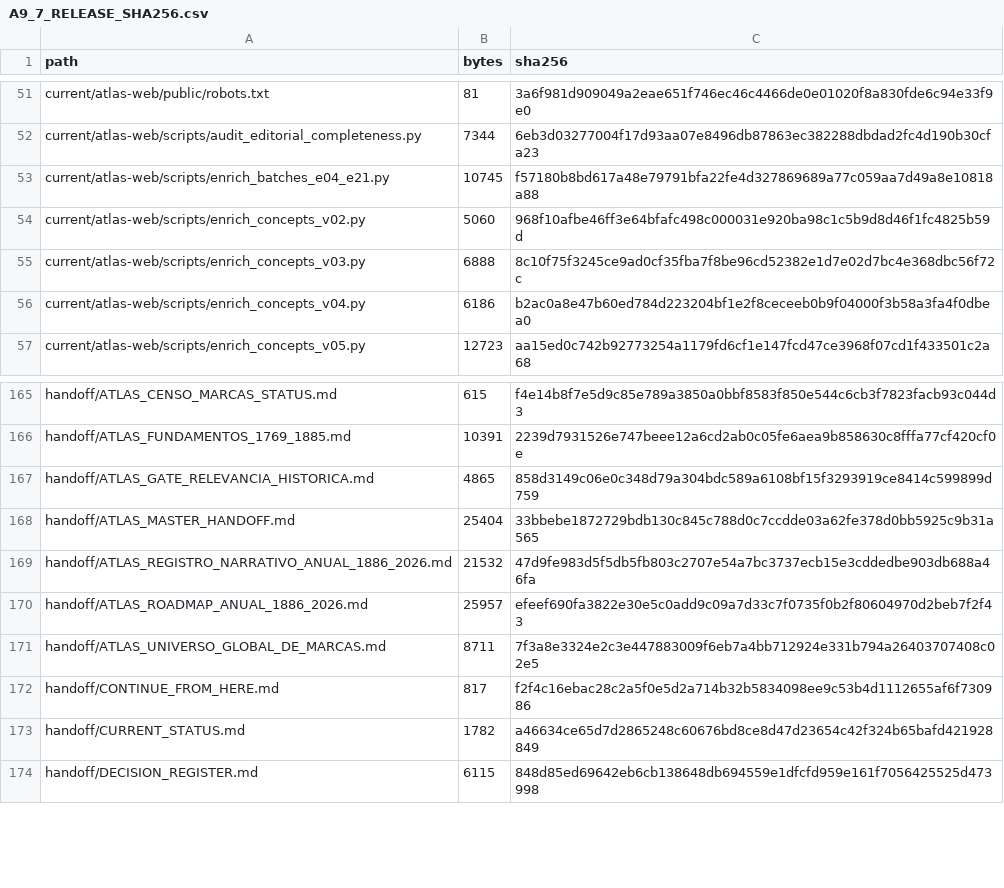
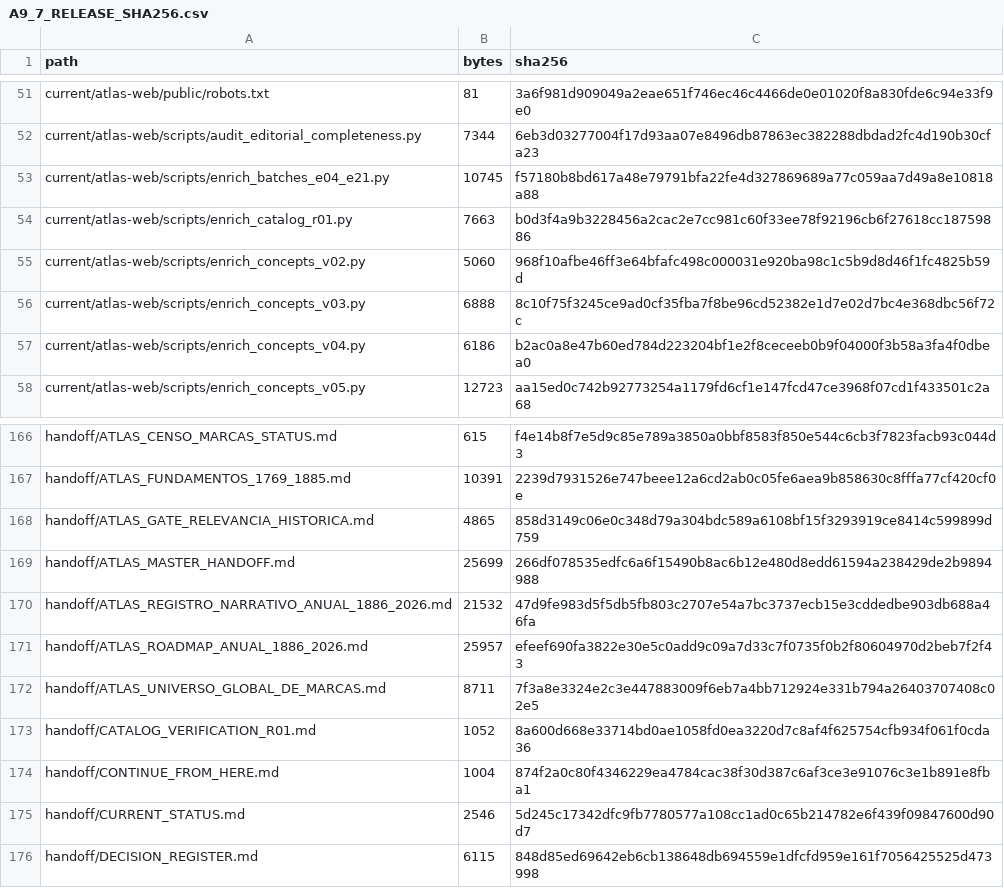
Before and after one commit to flpgiacomini/atlas, a CSV file: manifests/A9_7_RELEASE_SHA256.csv, drawn as a sheet; only a part is shown, gaps mark what is left out.

Commit message:
docs: define integral Atlas completion program

```diff
--- a/manifests/A9_7_RELEASE_SHA256.csv
+++ b/manifests/A9_7_RELEASE_SHA256.csv
@@ -53,2 +53,3 @@ current/atlas-web/scripts/audit_editorial_completeness.py,7344,6eb3d03277004f17d
 current/atlas-web/scripts/enrich_batches_e04_e21.py,10745,f57180b8bd617a48e79791bfa22fe4d327869689a77c059aa7d49a8e10818a88
+current/atlas-web/scripts/enrich_catalog_r01.py,7663,b0d3f4a9b3228456a2cac2e7cc981c60f33ee78f92196cb6f27618cc18759886
 current/atlas-web/scripts/enrich_concepts_v02.py,5060,968f10afbe46ff3e64bfafc498c000031e920ba98c1c5b9d8d46f1fc4825b59d
@@ -167,3 +168,3 @@ handoff/ATLAS_FUNDAMENTOS_1769_1885.md,10391,2239d7931526e747beee12a6cd2ab0c05fe
 handoff/ATLAS_GATE_RELEVANCIA_HISTORICA.md,4865,858d3149c06e0c348d79a304bdc589a6108bf15f3293919ce8414c599899d759
-handoff/ATLAS_MASTER_HANDOFF.md,25404,33bbebe1872729bdb130c845c788d0c7ccdde03a62fe378d0bb5925c9b31a565
+handoff/ATLAS_MASTER_HANDOFF.md,25699,266df078535edfc6a6f15490b8ac6b12e480d8edd61594a238429de2b9894988
 handoff/ATLAS_REGISTRO_NARRATIVO_ANUAL_1886_2026.md,21532,47d9fe983d5f5db5fb803c2707e54a7bc3737ecb15e3cddedbe903db688a46fa
@@ -171,4 +172,5 @@ handoff/ATLAS_ROADMAP_ANUAL_1886_2026.md,25957,efeef690fa3822e30e5c0add9c09a7d33
 handoff/ATLAS_UNIVERSO_GLOBAL_DE_MARCAS.md,8711,7f3a8e3324e2c3e447883009f6eb7a4bb712924e331b794a26403707408c02e5
-handoff/CONTINUE_FROM_HERE.md,817,f2f4c16ebac28c2a5f0e5d2a714b32b5834098ee9c53b4d1112655af6f730986
-handoff/CURRENT_STATUS.md,1782,a46634ce65d7d2865248c60676bd8ce8d47d23654c42f324b65bafd421928849
+handoff/CATALOG_VERIFICATION_R01.md,1052,8a600d668e33714bd0ae1058fd0ea3220d7c8af4f625754cfb934f061f0cda36
+handoff/CONTINUE_FROM_HERE.md,1004,874f2a0c80f4346229ea4784cac38f30d387c6af3ce3e91076c3e1b891e8fba1
+handoff/CURRENT_STATUS.md,2546,5d245c17342dfc9fb7780577a108cc1ad0c65b214782e6f439f09847600d90d7
 handoff/DECISION_REGISTER.md,6115,848d85ed69642eb6cb138648db694559e1dfcfd959e161f7056425525d473998
```
Also changed, not shown: 4 other files.
